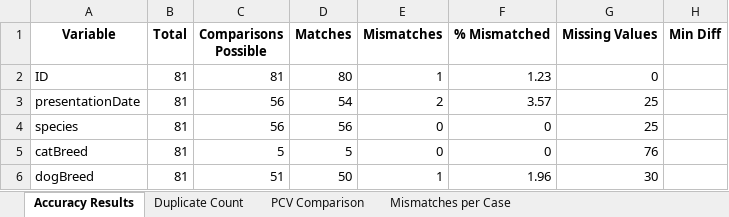
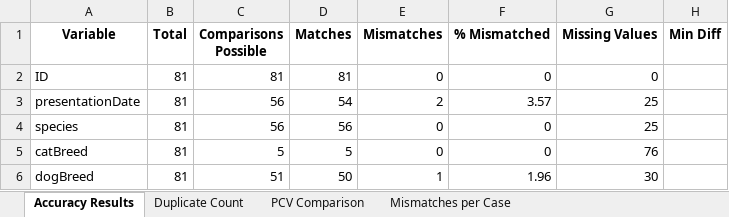
Before and after one commit to cvmbsOne/VetQualPub, an Excel workbook: Current Build/Output/Test_Output_Accuracy.xlsx, sheet Accuracy Results, drawn as a sheet; only a part is shown; values as stored, in another font and other column widths than the file's, no borders; the diff names each change by its address in the sheet, - before the commit and + after, or states it on an @@ line.

```diff
--- a/Current Build/Output/Test_Output_Accuracy.xlsx (sheet Accuracy Results)
+++ b/Current Build/Output/Test_Output_Accuracy.xlsx (sheet Accuracy Results)
-D2 (Matches): 80
+D2 (Matches): 81
-E2 (Mismatches): 1
+E2 (Mismatches): 0
-F2 (% Mismatched): 1.23
+F2 (% Mismatched): 0
```
Also changed, not shown: sheet Mismatches per Case, sheet PCV Comparison, sheet Duplicate Count, Current Build/Output/Test_Output_Clinically_Relevant_Cases.xlsx, Current Build/Output/Test_Output_Consistency_And_Completeness.xlsx.
